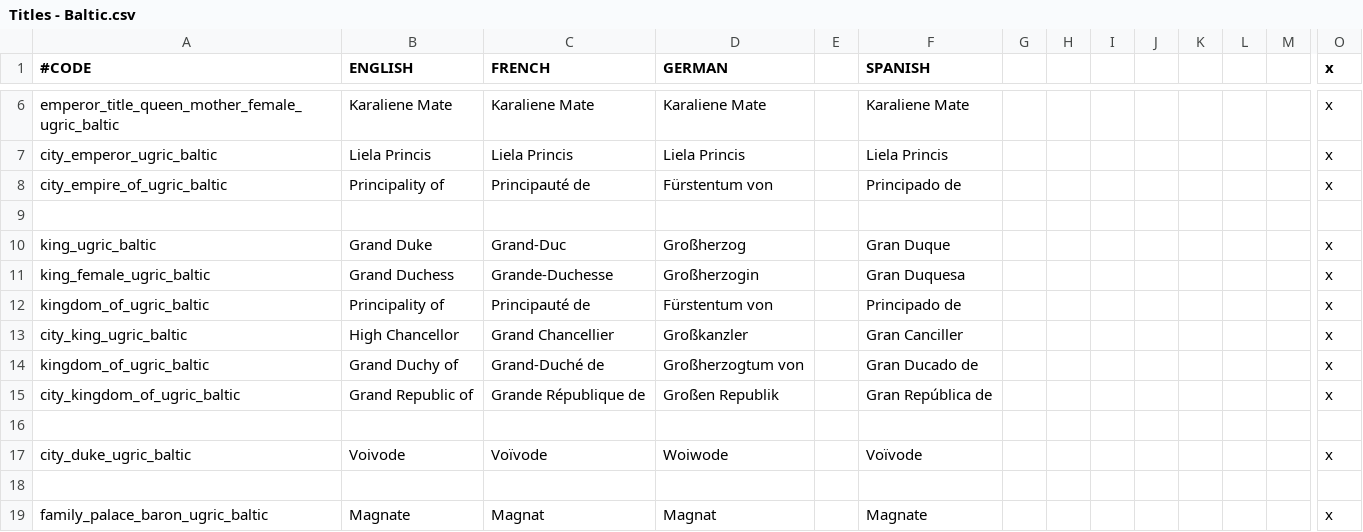
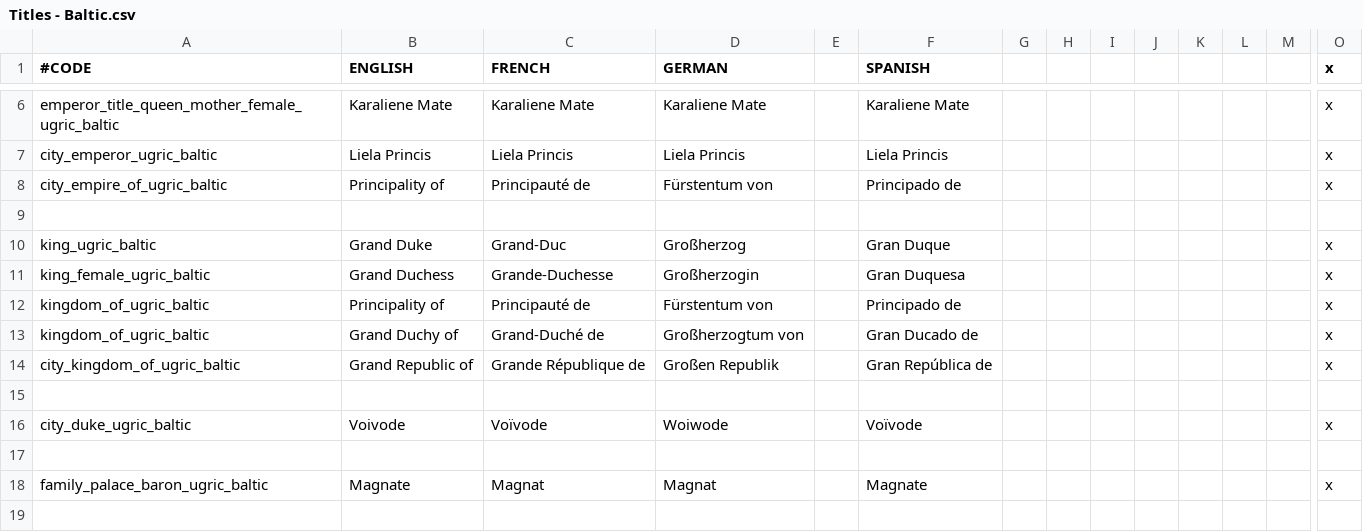
Before and after one commit to lukacmi1/HKC, a CSV file: HKC/localisation/Titles - Baltic.csv, drawn as a sheet; only a part is shown, gaps mark what is left out; the shorter side is filled out with more unchanged rows; rows hold the shown columns only; the diff names each change by its address in the sheet, - before the commit and + after, or states it on an @@ line.

Commit message:
Reversed Commit

```diff
--- a/HKC/localisation/Titles - Baltic.csv
+++ b/HKC/localisation/Titles - Baltic.csv
-row 13: city_king_ugric_baltic | High Chancellor | Grand Chancellier | Großkanzler |  | Gran Canciller |  |  |  |  |  |  |  | x
```
